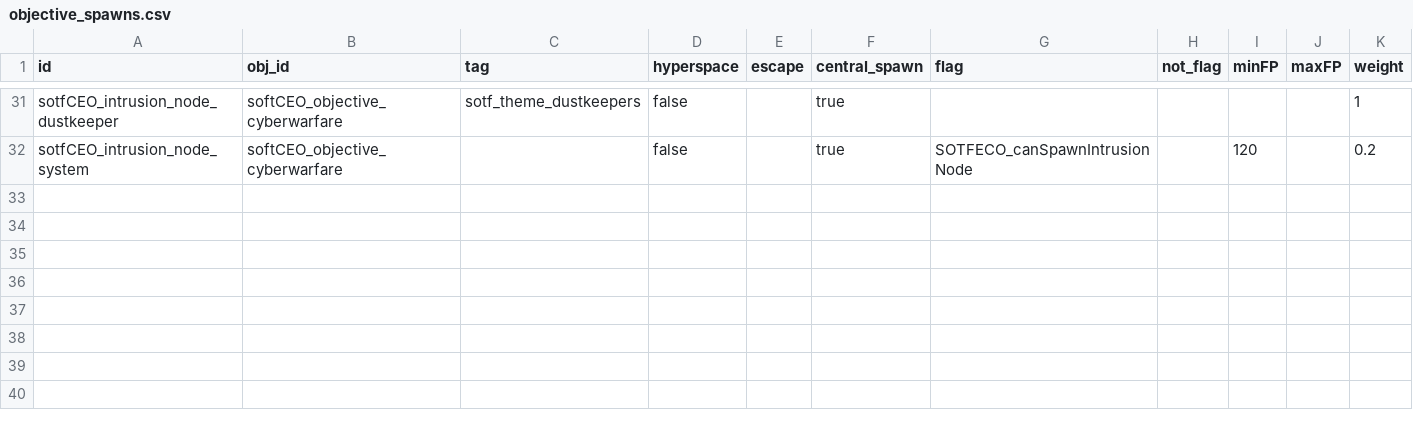
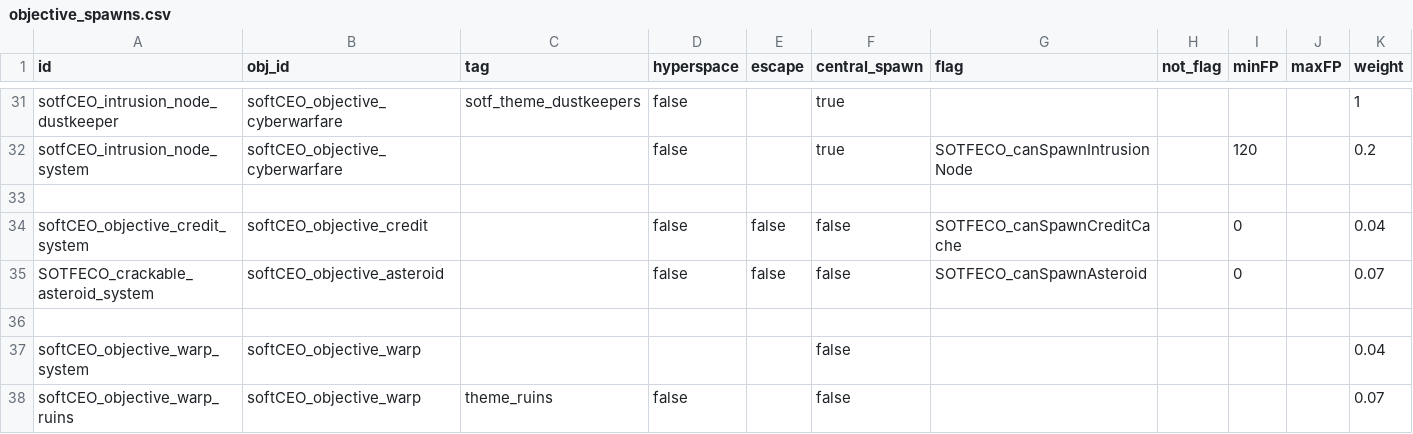
Before and after one commit to nikothedude/SOTFECO, a CSV file: data/config/sotf/objective_spawns.csv, drawn as a sheet; only a part is shown, gaps mark what is left out; the diff names each change by its address in the sheet, - before the commit and + after, or states it on an @@ line.

```diff
--- a/data/config/sotf/objective_spawns.csv
+++ b/data/config/sotf/objective_spawns.csv
+row 33: (empty)
+row 34: softCEO_objective_credit_system | softCEO_objective_credit |  | false | false | false | SOTFECO_canSpawnCreditCache |  | 0 |  | 0.04
+row 35: SOTFECO_crackable_asteroid_system | softCEO_objective_asteroid |  | false | false | false | SOTFECO_canSpawnAsteroid |  | 0 |  | 0.07
+row 36: (empty)
+row 37: softCEO_objective_warp_system | softCEO_objective_warp |  |  |  | false |  |  |  |  | 0.04
+row 38: softCEO_objective_warp_ruins | softCEO_objective_warp | theme_ruins | false |  | false |  |  |  |  | 0.07
```
Also changed, not shown: 18 other files.
